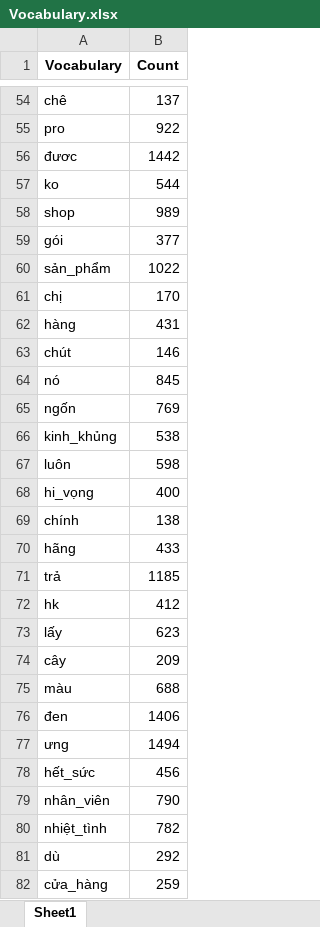
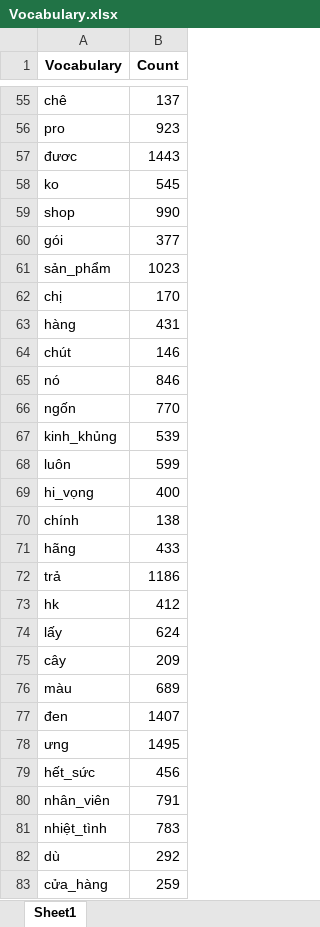
Before and after one commit to vinhdoan1618/DA2019, an Excel workbook: Data/Vocabulary.xlsx, sheet Sheet1, drawn as a sheet; only a part is shown, gaps mark what is left out; values as stored, in another font and other column widths than the file's, no borders; addresses are those after the commit; the diff covers the shown part only; the diff names each change by its address in the sheet, - before the commit and + after, or states it on an @@ line.

```diff
--- a/Data/Vocabulary.xlsx (sheet Sheet1)
+++ b/Data/Vocabulary.xlsx (sheet Sheet1)
-B56 (Count): 922
+B56 (Count): 923
-B57 (Count): 1442
+B57 (Count): 1443
-B58 (Count): 544
+B58 (Count): 545
-B59 (Count): 989
+B59 (Count): 990
-B61 (Count): 1022
+B61 (Count): 1023
-B65 (Count): 845
+B65 (Count): 846
-B66 (Count): 769
+B66 (Count): 770
-B67 (Count): 538
+B67 (Count): 539
-B68 (Count): 598
+B68 (Count): 599
-B72 (Count): 1185
+B72 (Count): 1186
-B74 (Count): 623
+B74 (Count): 624
-B76 (Count): 688
+B76 (Count): 689
-B77 (Count): 1406
+B77 (Count): 1407
-B78 (Count): 1494
+B78 (Count): 1495
-B80 (Count): 790
+B80 (Count): 791
-B81 (Count): 782
+B81 (Count): 783
```
Also changed, not shown: 1 added row and 978 edited cells elsewhere in this sheet, Data/Data_Predict.xlsx, Data/Data_Processed.xlsx, 8 other files.
